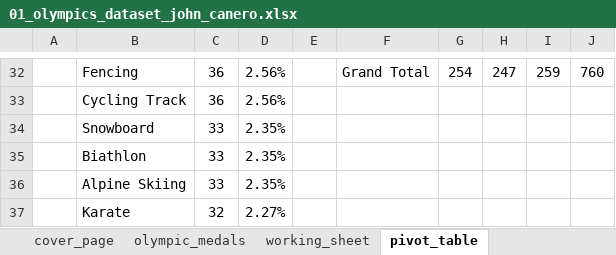
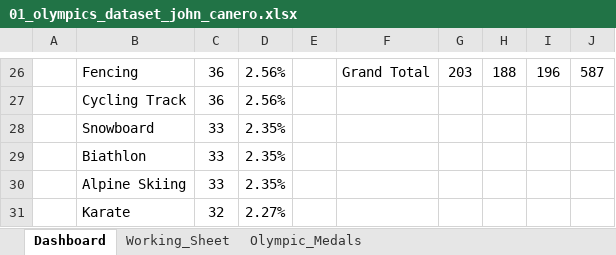
Before and after one commit to johncanero/olympics_dataset_john_canero, an Excel workbook: 01_olympics_dataset_john_canero.xlsx, sheet Dashboard, drawn as a sheet; only a part is shown, gaps mark what is left out; values as stored, in another font and other column widths than the file's, no borders; charts and pictures not drawn; addresses are those after the commit; the diff covers the shown part only; the diff names each change by its address in the sheet, - before the commit and + after, or states it on an @@ line.

Commit message:
feat: update excel file - olympics dataset

```diff
--- a/01_olympics_dataset_john_canero.xlsx (sheet Dashboard)
+++ b/01_olympics_dataset_john_canero.xlsx (sheet Dashboard)
-sheet tab: olympic_medals
+sheet tab: Olympic_Medals
-sheet tab: working_sheet
+sheet tab: Working_Sheet
-sheet tab: pivot_table
+sheet tab: Dashboard
-sheet tab: cover_page
@@ sheet tab order changed: Dashboard | Working_Sheet | Olympic_Medals @@
-G26: 254
+G26: 203
-H26: 247
+H26: 188
-I26: 259
+I26: 196
-J26: 760
+J26: 587
```
Also changed, not shown: 7 added rows, 6 removed rows, 51 edited cells and cell formats elsewhere in this sheet, sheet Working_Sheet, charts or pictures.
